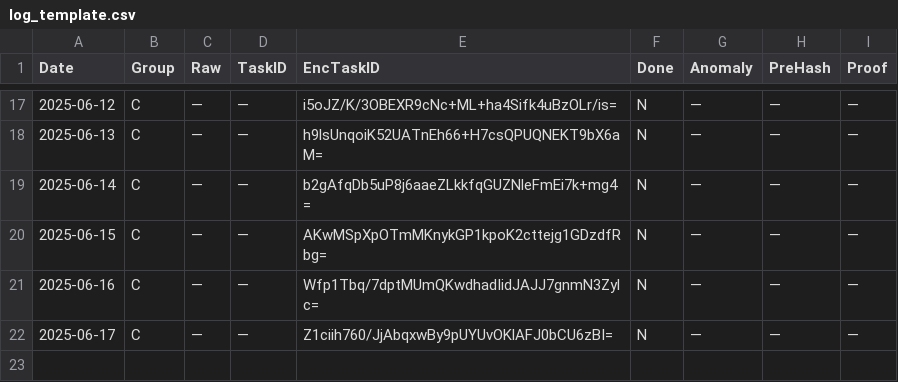
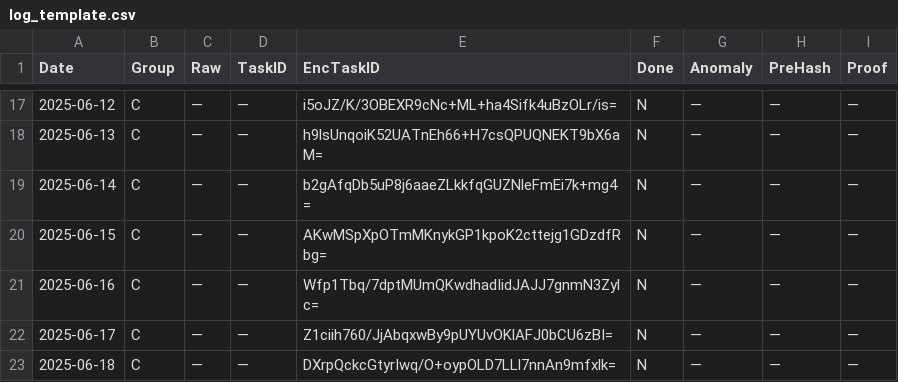
Before and after one commit to aleks3ewe/BlindEntropyFork, a CSV file: logs/log_template.csv, drawn as a sheet; only a part is shown, gaps mark what is left out.

```diff
--- a/logs/log_template.csv
+++ b/logs/log_template.csv
@@ -22 +22,2 @@ Date,Group,Raw,TaskID,EncTaskID,Done,Anomaly,PreHash,Proof
 2025-06-17,C,—,—,Z1ciih760/JjAbqxwBy9pUYUvOKlAFJ0bCU6zBI=,N,—,—,—
+2025-06-18,C,—,—,DXrpQckcGtyrIwq/O+oypOLD7LLl7nnAn9mfxlk=,N,—,—,—
```
Also changed, not shown: 1 other file.
